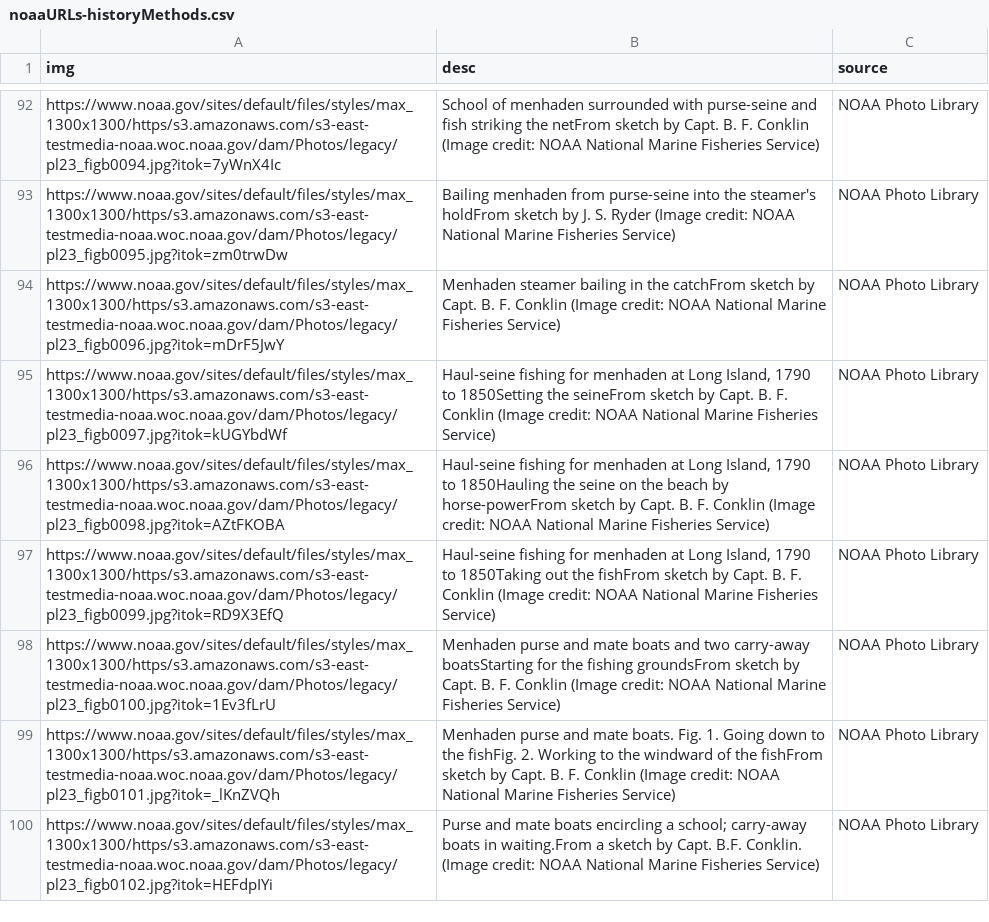
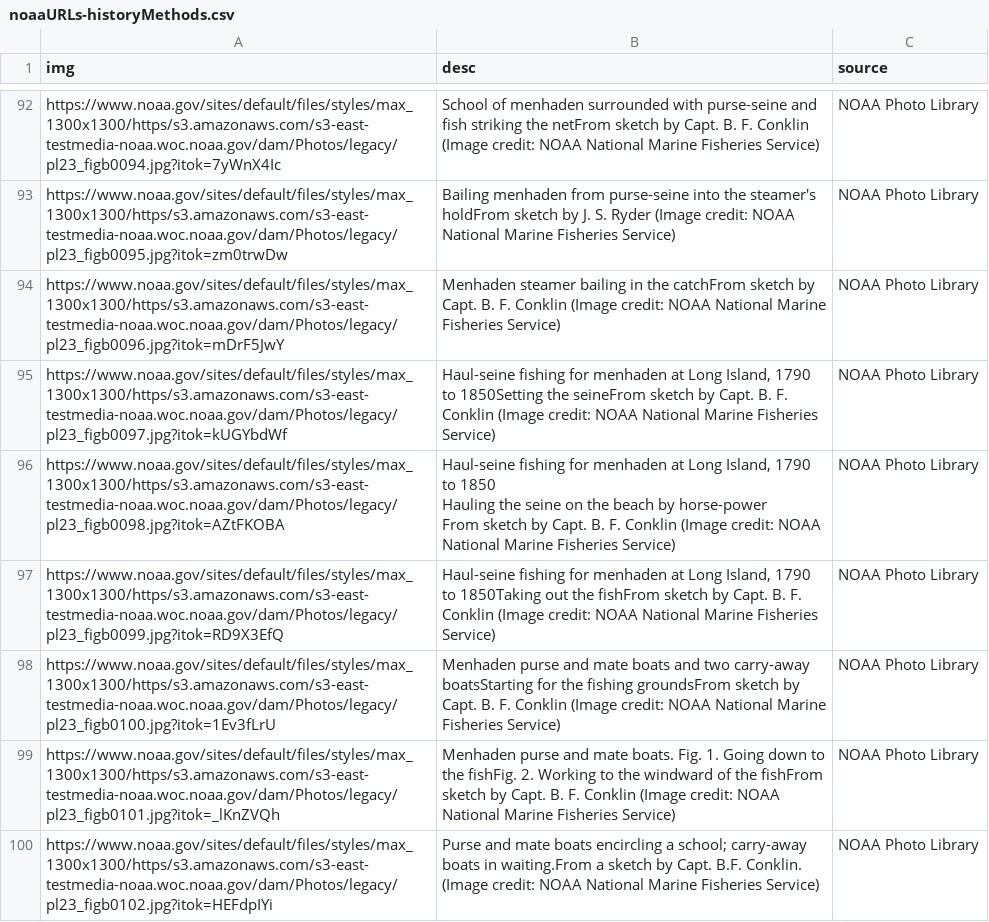
Before and after one commit to stevenrossi/fishpoasting, a CSV file: urls/noaaURLs-historyMethods.csv, drawn as a sheet; only a part is shown, gaps mark what is left out.

```diff
--- a/urls/noaaURLs-historyMethods.csv
+++ b/urls/noaaURLs-historyMethods.csv
@@ -283,5 +283,7 @@ Haul-seine fishing for menhaden at Long Island, 1790 to 1850Setting the seineFro
 ",NOAA Photo Library
-https://www.noaa.gov/sites/default/files/styles/max_1300x1300/https/s3.amazonaws.com/s3-east-testmedia-noaa.woc.noaa.gov/dam/Photos/legacy/pl23_figb0098.jpg?itok=AZtFKOBA,"
-Haul-seine fishing for menhaden at Long Island, 1790 to 1850Hauling the seine on the beach by horse-powerFrom sketch by Capt. B. F. Conklin (Image credit: NOAA National Marine Fisheries Service)
-",NOAA Photo Library
+https://www.noaa.gov/sites/default/files/styles/max_1300x1300/https/s3.amazonaws.com/s3-east-testmedia-noaa.woc.noaa.gov/dam/Photos/legacy/pl23_figb0098.jpg?itok=AZtFKOBA,"
+Haul-seine fishing for menhaden at Long Island, 1790 to 1850
+Hauling the seine on the beach by horse-power
+From sketch by Capt. B. F. Conklin (Image credit: NOAA National Marine Fisheries Service)
+",NOAA Photo Library
 https://www.noaa.gov/sites/default/files/styles/max_1300x1300/https/s3.amazonaws.com/s3-east-testmedia-noaa.woc.noaa.gov/dam/Photos/legacy/pl23_figb0099.jpg?itok=RD9X3EfQ,"
```
Also changed, not shown: 3 other files.
